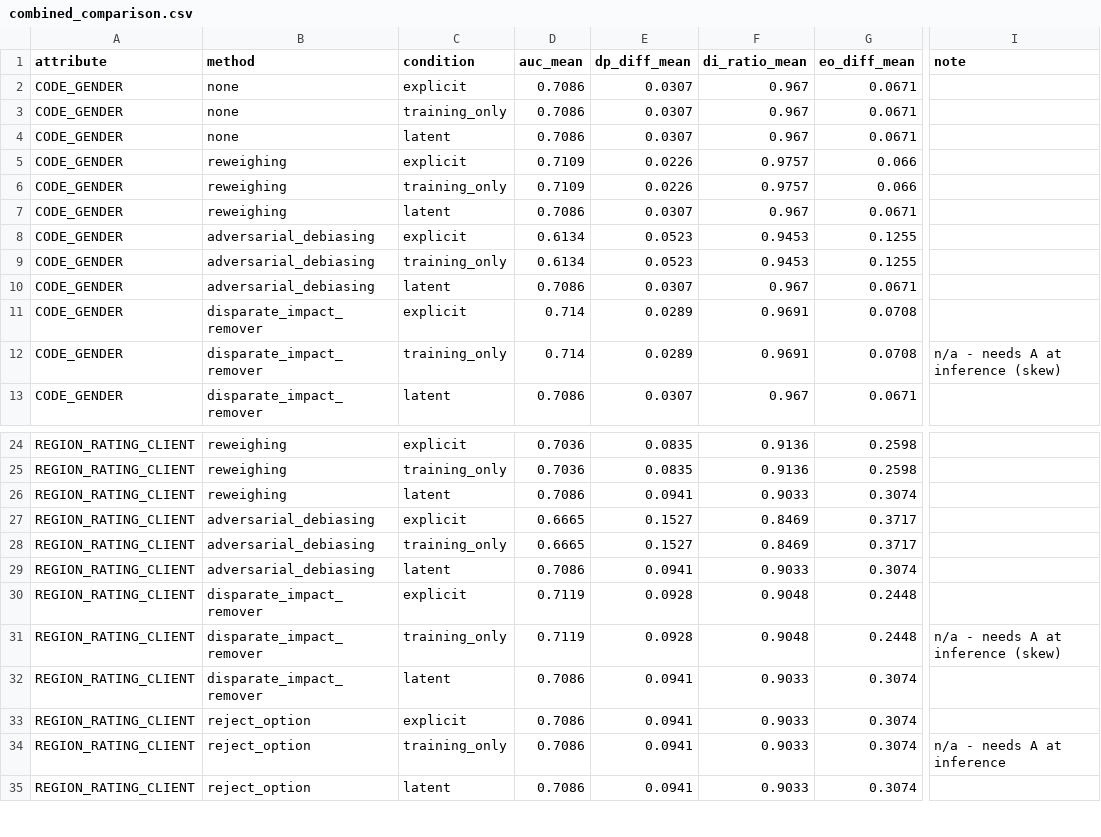
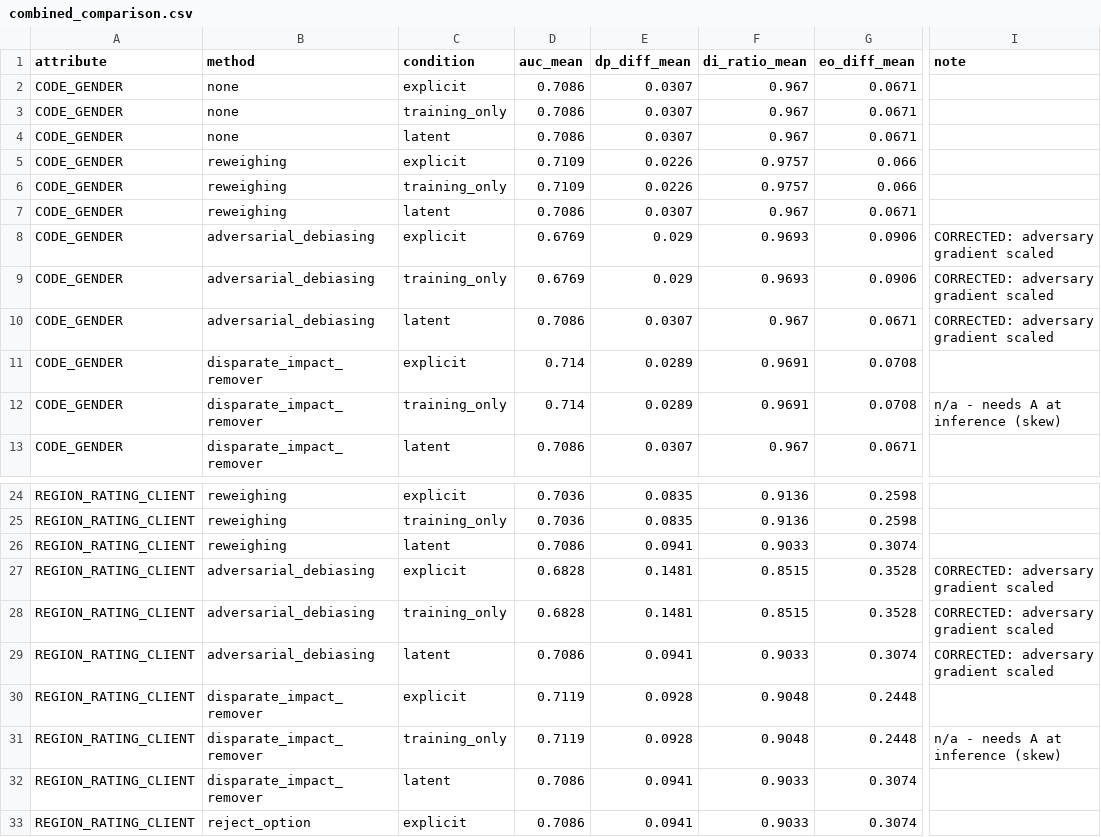
Before and after one commit to lashein-perera/credit-fairness-research, a CSV file: results/iteration2/combined_comparison.csv, drawn as a sheet; only a part is shown, gaps mark what is left out; the shorter side is filled out with more unchanged rows; the diff names each change by its address in the sheet, - before the commit and + after, or states it on an @@ line.

Commit message:
Add trade-off sweep, corrected adversarial baseline and results summary
Accuracy-budget trade-off (run_tradeoff.py)
  The chosen guard held fixed while max_accuracy_loss varies over
  {none, 0.01, 0.02, 0.03, 0.05}, under training-only access on the same folds
  as the combined tables. Accuracy is essentially flat across budgets while
  leakage varies, and returns diminish sharply past 0.03. The guard rather than
  the budget is what costs leakage reduction: with no budget at all the guarded
  mitigator reaches probe AUC 0.6557 on gender where the unguarded iteration-1
  mitigator reached 0.5498. Manufactured proxies barely respond to the budget,
  so emergence is not a function of how far the repair iterates.

Adversarial debiasing fix (mitigation/bank.py)
  The predictor update subtracted the adversary's gradient at a fixed weight
  with no regard to the predictor gradient's magnitude, so the adversary term
  dominated and the predictor never fit the outcome. Measured on Home Credit it
  cost about 0.10 AUC, against 0.006 for the model family and 0.002 for the step
  count, and left the method scoring worse with the protected attribute than
  without it. The term is now rescaled to the norm of the predictor gradient,
  which is the role Zhang et al.'s annealing schedule plays in the original.
  One setting, no hyperparameter search. scale_adversary=False reproduces the
  frozen numbers.

  Corrected, the method improves on its own defective numbers but remains weak,
  still worse than no mitigation on gender equalised odds and on both region
  fairness metrics. It does not overtake the proposed method on any metric for
  gender, and only on accuracy for region.

RESULTS_SUMMARY.md
  Combined tables across all three conditions, the trade-off table, iteration-2
  criteria, benchmark results, six known defects including the original
  adversarial numbers, and the protocol notes needed to avoid reading
  incompatible result sets against each other.

```diff
--- a/results/iteration2/combined_comparison.csv
+++ b/results/iteration2/combined_comparison.csv
-D8:D9 (auc_mean): 0.6134
+D8:D9 (auc_mean): 0.6769
-E8:E9 (dp_diff_mean): 0.0523
+E8:E9 (dp_diff_mean): 0.029
-F8:F9 (di_ratio_mean): 0.9453
+F8:F9 (di_ratio_mean): 0.9693
-G8:G9 (eo_diff_mean): 0.1255
+G8:G9 (eo_diff_mean): 0.0906
-I8:I10 (note): (empty)
+I8:I10 (note): CORRECTED: adversary gradient scaled
-D27:D28 (auc_mean): 0.6665
+D27:D28 (auc_mean): 0.6828
-E27:E28 (dp_diff_mean): 0.1527
+E27:E28 (dp_diff_mean): 0.1481
-F27:F28 (di_ratio_mean): 0.8469
+F27:F28 (di_ratio_mean): 0.8515
-G27:G28 (eo_diff_mean): 0.3717
+G27:G28 (eo_diff_mean): 0.3528
-I27:I29 (note): (empty)
+I27:I29 (note): CORRECTED: adversary gradient scaled
```
Also changed, not shown: 9 other files.
